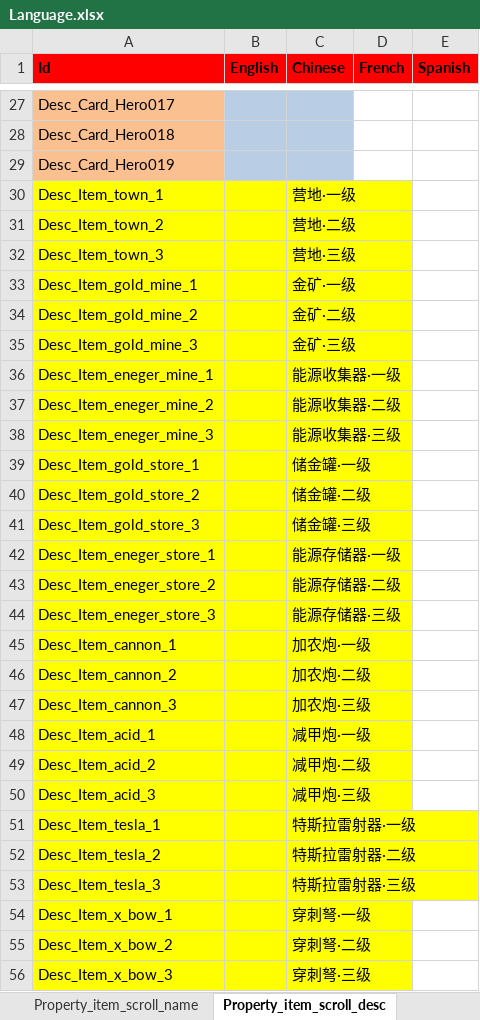
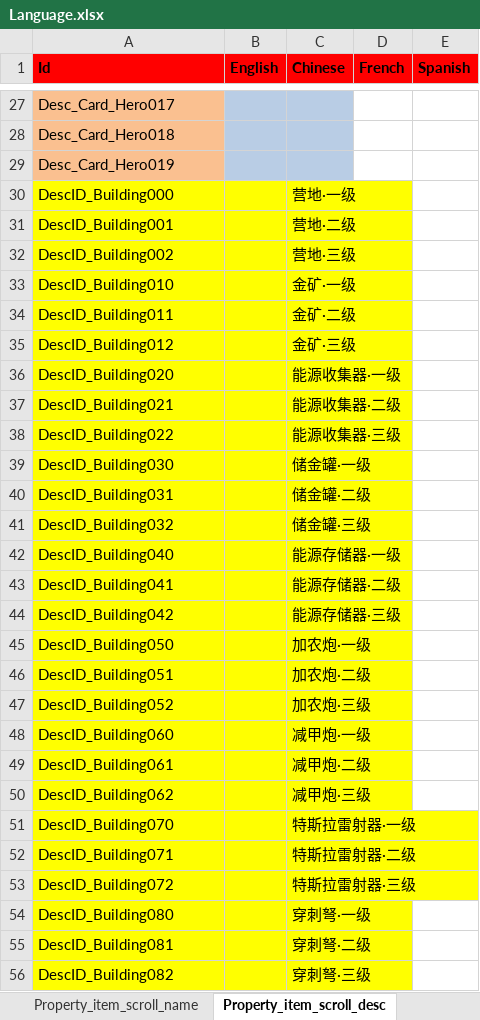
Before and after one commit to hu-81/NoahGameFramee, an Excel workbook: _Out/NFDataCfg/Excel/Language.xlsx, sheet Property_item_scroll_desc, drawn as a sheet; only a part is shown, gaps mark what is left out; values as stored, in another font and other column widths than the file's, no borders; the diff covers the shown part only; the diff names each change by its address in the sheet, - before the commit and + after, or states it on an @@ line.

Commit message:
NAMDED FOF BUILDINGS

```diff
--- a/_Out/NFDataCfg/Excel/Language.xlsx (sheet Property_item_scroll_desc)
+++ b/_Out/NFDataCfg/Excel/Language.xlsx (sheet Property_item_scroll_desc)
-A30 (Id): Desc_Item_town_1
+A30 (Id): DescID_Building000
-A31 (Id): Desc_Item_town_2
+A31 (Id): DescID_Building001
-A32 (Id): Desc_Item_town_3
+A32 (Id): DescID_Building002
-A33 (Id): Desc_Item_gold_mine_1
+A33 (Id): DescID_Building010
-A34 (Id): Desc_Item_gold_mine_2
+A34 (Id): DescID_Building011
-A35 (Id): Desc_Item_gold_mine_3
+A35 (Id): DescID_Building012
-A36 (Id): Desc_Item_eneger_mine_1
+A36 (Id): DescID_Building020
-A37 (Id): Desc_Item_eneger_mine_2
+A37 (Id): DescID_Building021
-A38 (Id): Desc_Item_eneger_mine_3
+A38 (Id): DescID_Building022
-A39 (Id): Desc_Item_gold_store_1
+A39 (Id): DescID_Building030
-A40 (Id): Desc_Item_gold_store_2
+A40 (Id): DescID_Building031
-A41 (Id): Desc_Item_gold_store_3
+A41 (Id): DescID_Building032
-A42 (Id): Desc_Item_eneger_store_1
+A42 (Id): DescID_Building040
-A43 (Id): Desc_Item_eneger_store_2
+A43 (Id): DescID_Building041
-A44 (Id): Desc_Item_eneger_store_3
+A44 (Id): DescID_Building042
-A45 (Id): Desc_Item_cannon_1
+A45 (Id): DescID_Building050
-A46 (Id): Desc_Item_cannon_2
+A46 (Id): DescID_Building051
-A47 (Id): Desc_Item_cannon_3
+A47 (Id): DescID_Building052
-A48 (Id): Desc_Item_acid_1
+A48 (Id): DescID_Building060
-A49 (Id): Desc_Item_acid_2
+A49 (Id): DescID_Building061
-A50 (Id): Desc_Item_acid_3
+A50 (Id): DescID_Building062
-A51 (Id): Desc_Item_tesla_1
+A51 (Id): DescID_Building070
-A52 (Id): Desc_Item_tesla_2
+A52 (Id): DescID_Building071
-A53 (Id): Desc_Item_tesla_3
+A53 (Id): DescID_Building072
-A54 (Id): Desc_Item_x_bow_1
+A54 (Id): DescID_Building080
-A55 (Id): Desc_Item_x_bow_2
+A55 (Id): DescID_Building081
-A56 (Id): Desc_Item_x_bow_3
+A56 (Id): DescID_Building082
```
Also changed, not shown: 12 removed rows and 36 edited cells elsewhere in this sheet, sheet Property_item_scroll_name, _Out/NFDataCfg/Excel/Item.xlsx, _Out/NFDataCfg/Excel/NPC.xlsx.
